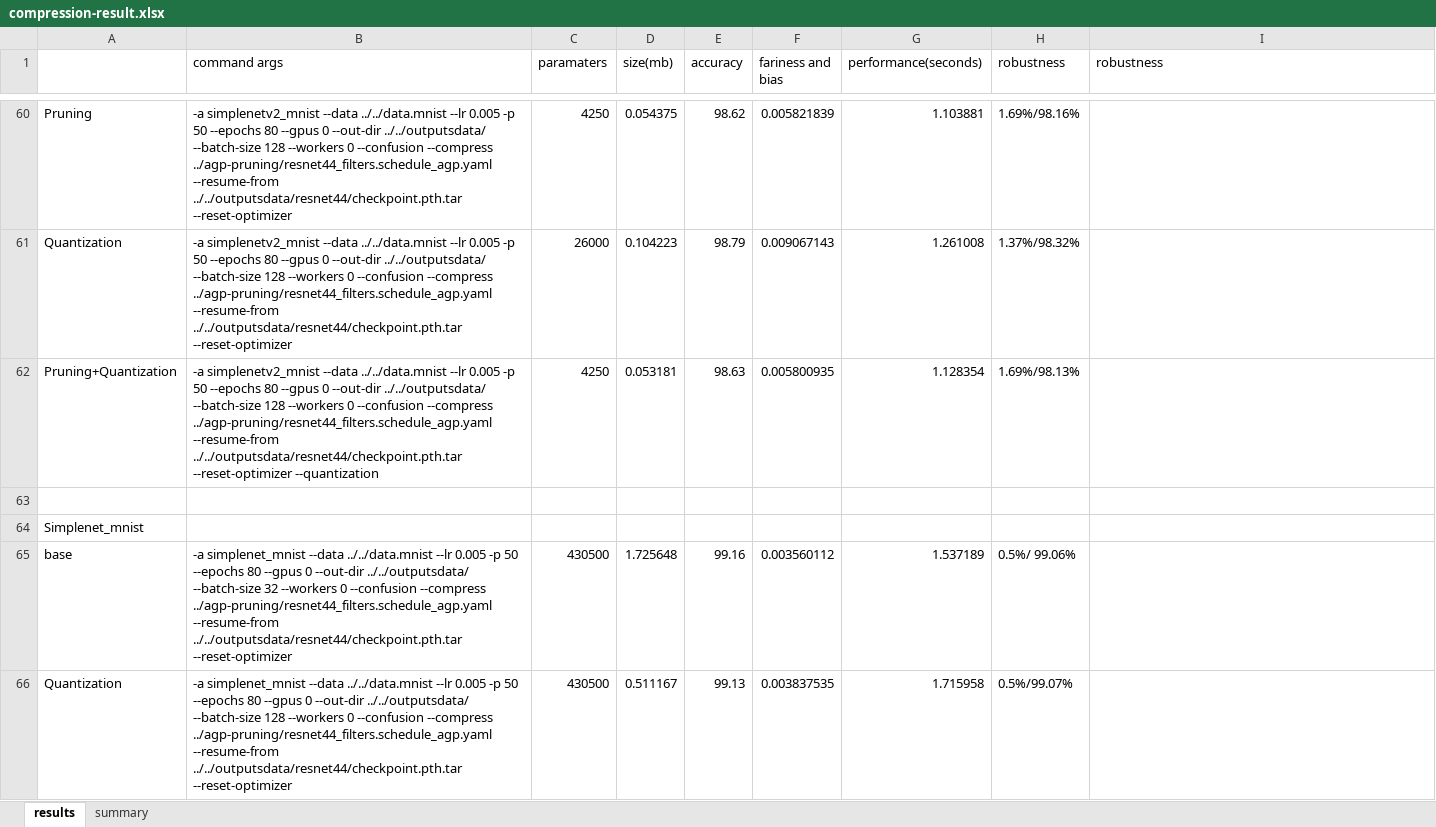
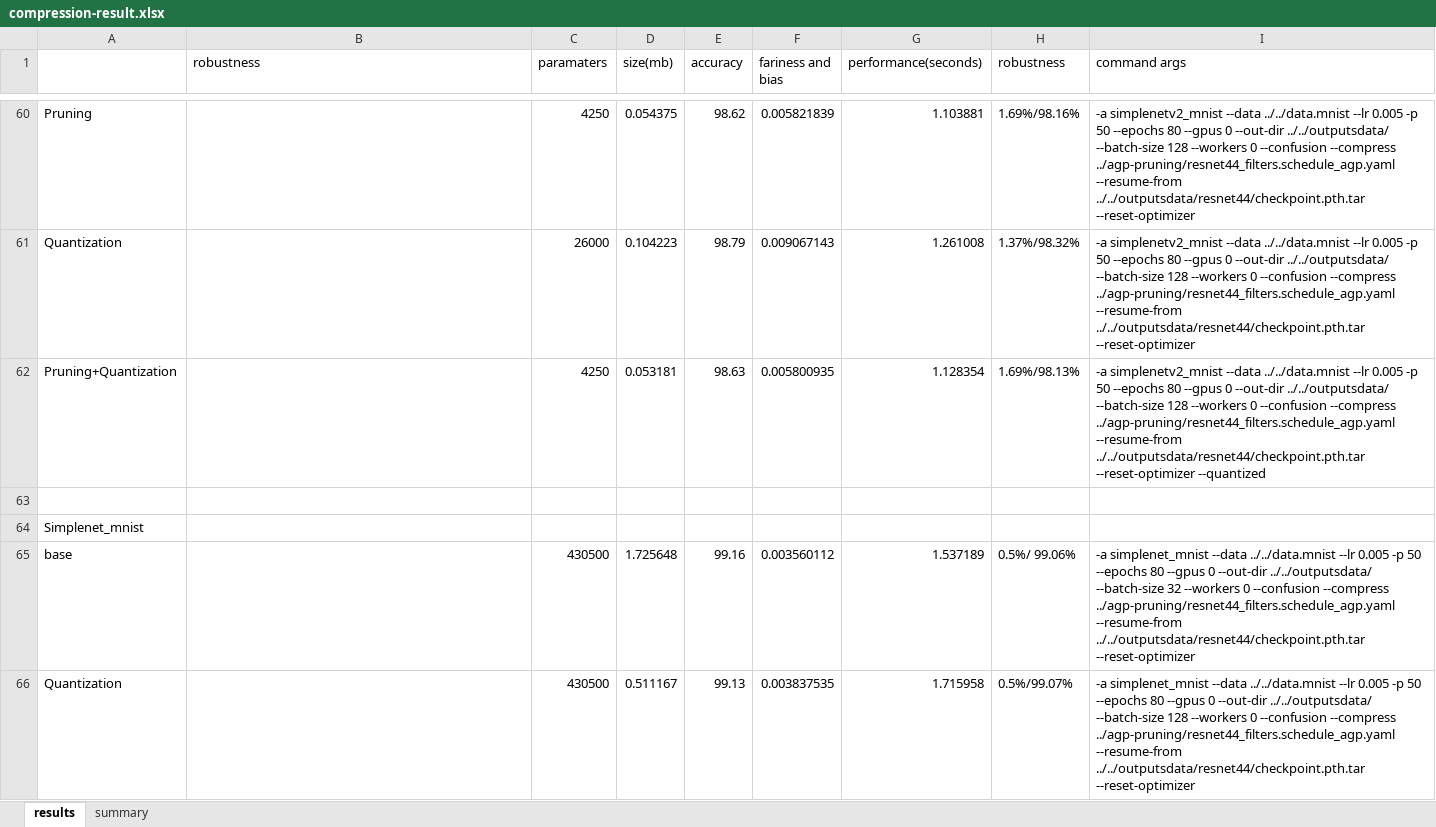
Before and after one commit to Flamexmt/evaluate-project, an Excel workbook: compression-result.xlsx, sheet results, drawn as a sheet; only a part is shown, gaps mark what is left out; values as stored, in another font and other column widths than the file's, no borders; the diff covers the shown part only; the diff names each change by its address in the sheet, - before the commit and + after, or states it on an @@ line.

Commit message:
update commands

```diff
--- a/compression-result.xlsx (sheet results)
+++ b/compression-result.xlsx (sheet results)
-B1: command args
+B1: robustness
-I1: robustness
+I1: command args
-B60:B61 (robustness): -a simplenetv2_mnist --data ../../data.mnist --lr 0.005 -p 50 --epochs 80 --gpus 0 --out-dir ../../outputsdata/ --batch-size 128 --workers 0 --confusion --compress ../agp-pruning/resnet44_filters.schedule_agp.yaml --resume-from ../../outputsdata/resnet44/checkpoint.pth.tar --reset-optimizer
+B60:B61 (robustness): (empty)
-I60:I61 (command args): (empty)
+I60:I61 (command args): -a simplenetv2_mnist --data ../../data.mnist --lr 0.005 -p 50 --epochs 80 --gpus 0 --out-dir ../../outputsdata/ --batch-size 128 --workers 0 --confusion --compress ../agp-pruning/resnet44_filters.schedule_agp.yaml --resume-from ../../outputsdata/resnet44/checkpoint.pth.tar --reset-optimizer
-B62 (robustness): -a simplenetv2_mnist --data ../../data.mnist --lr 0.005 -p 50 --epochs 80 --gpus 0 --out-dir ../../outputsdata/ --batch-size 128 --workers 0 --confusion --compress ../agp-pruning/resnet44_filters.schedule_agp.yaml --resume-from ../../outputsdata/resnet44/checkpoint.pth.tar --reset-optimizer --quantization
+B62 (robustness): (empty)
-I62 (command args): (empty)
+I62 (command args): -a simplenetv2_mnist --data ../../data.mnist --lr 0.005 -p 50 --epochs 80 --gpus 0 --out-dir ../../outputsdata/ --batch-size 128 --workers 0 --confusion --compress ../agp-pruning/resnet44_filters.schedule_agp.yaml --resume-from ../../outputsdata/resnet44/checkpoint.pth.tar --reset-optimizer --quantized
-B65 (robustness): -a simplenet_mnist --data ../../data.mnist --lr 0.005 -p 50 --epochs 80 --gpus 0 --out-dir ../../outputsdata/ --batch-size 32 --workers 0 --confusion --compress ../agp-pruning/resnet44_filters.schedule_agp.yaml --resume-from ../../outputsdata/resnet44/checkpoint.pth.tar --reset-optimizer
+B65 (robustness): (empty)
-I65 (command args): (empty)
+I65 (command args): -a simplenet_mnist --data ../../data.mnist --lr 0.005 -p 50 --epochs 80 --gpus 0 --out-dir ../../outputsdata/ --batch-size 32 --workers 0 --confusion --compress ../agp-pruning/resnet44_filters.schedule_agp.yaml --resume-from ../../outputsdata/resnet44/checkpoint.pth.tar --reset-optimizer
-B66 (robustness): -a simplenet_mnist --data ../../data.mnist --lr 0.005 -p 50 --epochs 80 --gpus 0 --out-dir ../../outputsdata/ --batch-size 128 --workers 0 --confusion --compress ../agp-pruning/resnet44_filters.schedule_agp.yaml --resume-from ../../outputsdata/resnet44/checkpoint.pth.tar --reset-optimizer
+B66 (robustness): (empty)
-I66 (command args): (empty)
+I66 (command args): -a simplenet_mnist --data ../../data.mnist --lr 0.005 -p 50 --epochs 80 --gpus 0 --out-dir ../../outputsdata/ --batch-size 128 --workers 0 --confusion --compress ../agp-pruning/resnet44_filters.schedule_agp.yaml --resume-from ../../outputsdata/resnet44/checkpoint.pth.tar --reset-optimizer
```
Also changed, not shown: 124 edited cells elsewhere in this sheet, 3 other files.
